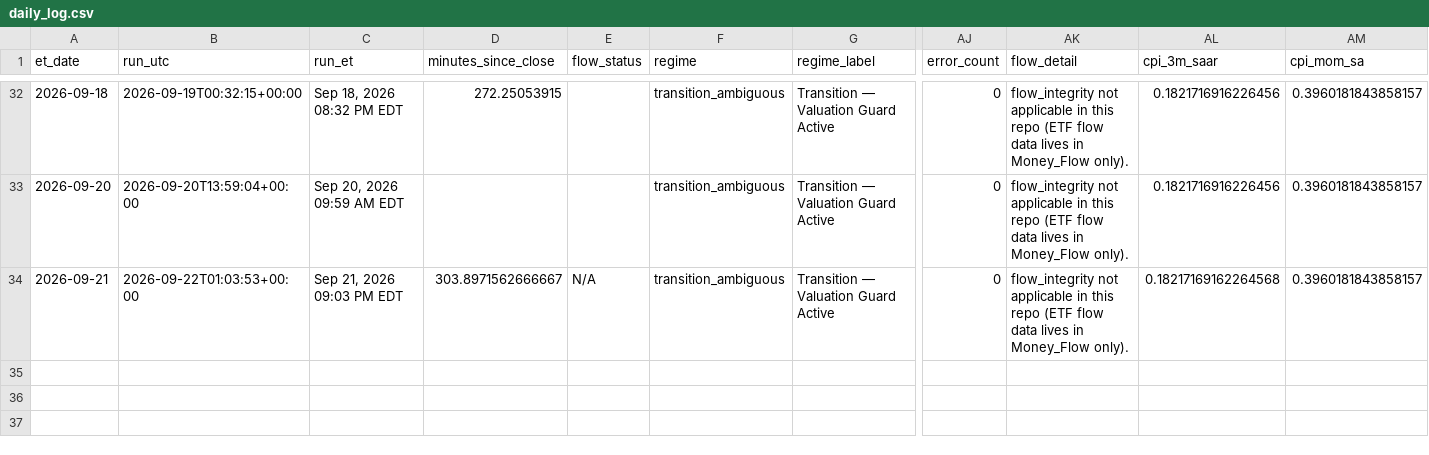
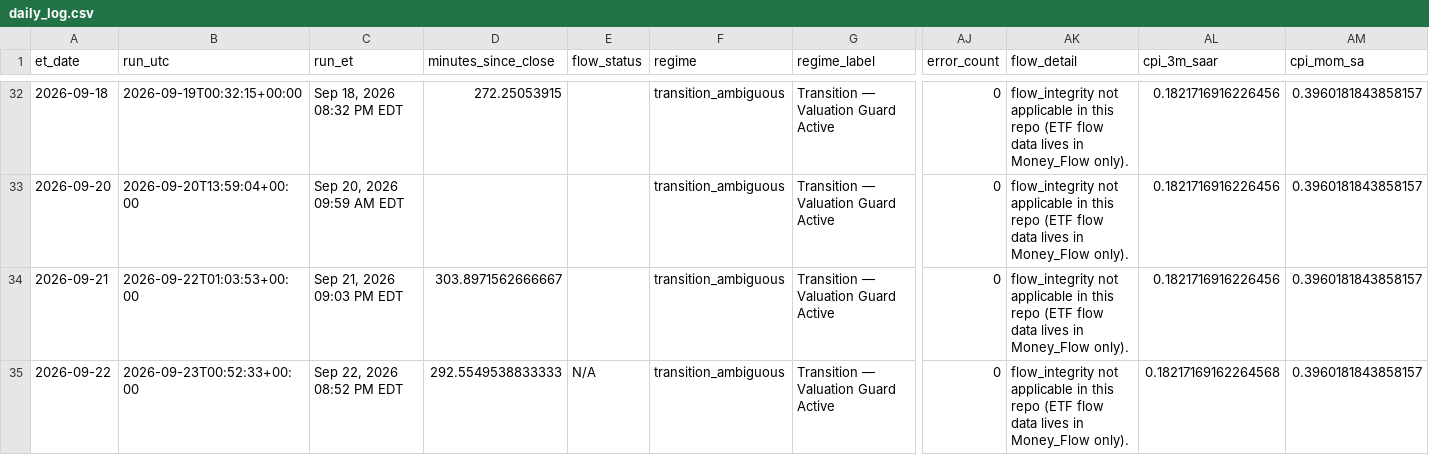
Before and after one commit to timothylundeen2008-web/Portfolio-Tracker, a CSV file: logs/daily_log.csv, drawn as a sheet; only a part is shown, gaps mark what is left out; rows hold the shown columns only; the diff names each change by its address in the sheet, - before the commit and + after, or states it on an @@ line.

```diff
--- a/logs/daily_log.csv
+++ b/logs/daily_log.csv
-E34 (flow_status): N/A
+E34 (flow_status): (empty)
-AL34 (cpi_3m_saar): 0.18217169162264568
+AL34 (cpi_3m_saar): 0.1821716916226456
+row 35: 2026-09-22 | 2026-09-23T00:52:33+00:00 | Sep 22, 2026 08:52 PM EDT | 292.5549538833333 | N/A | transition_ambiguous | Transition — Valuation Guard Active | 0 | flow_integrity not applicable in this repo (ETF flow data lives in Money_Flow only). | 0.18217169162264568 | 0.3960181843858157
```
Also changed, not shown: 2 other files.
